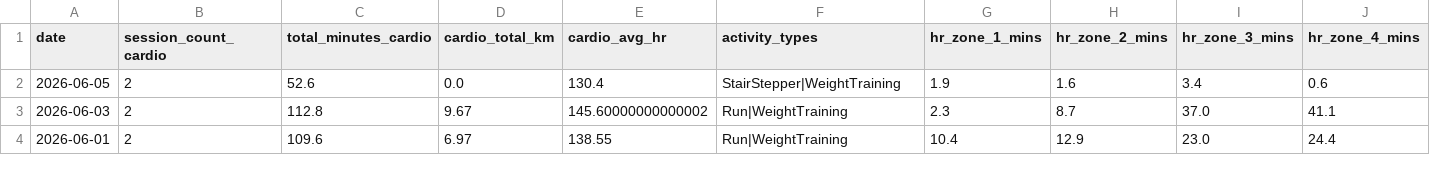
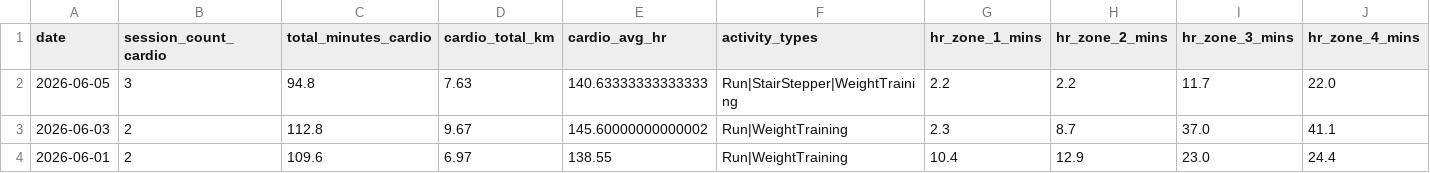
Before and after one commit to mandrew723/training-data, a CSV file: summary.csv, drawn as a sheet; only a part is shown; the diff covers the shown part only; the diff names each change by its address in the sheet, - before the commit and + after, or states it on an @@ line.

```diff
--- a/summary.csv
+++ b/summary.csv
-B2 (session_count_cardio): 2
+B2 (session_count_cardio): 3
-C2 (total_minutes_cardio): 52.6
+C2 (total_minutes_cardio): 94.8
-D2 (cardio_total_km): 0.0
+D2 (cardio_total_km): 7.63
-E2 (cardio_avg_hr): 130.4
+E2 (cardio_avg_hr): 140.63333333333333
-F2 (activity_types): StairStepper|WeightTraining
+F2 (activity_types): Run|StairStepper|WeightTraining
-G2 (hr_zone_1_mins): 1.9
+G2 (hr_zone_1_mins): 2.2
-H2 (hr_zone_2_mins): 1.6
+H2 (hr_zone_2_mins): 2.2
-I2 (hr_zone_3_mins): 3.4
+I2 (hr_zone_3_mins): 11.7
-J2 (hr_zone_4_mins): 0.6
+J2 (hr_zone_4_mins): 22.0
```
Also changed, not shown: 1 edited cell elsewhere in this file.
